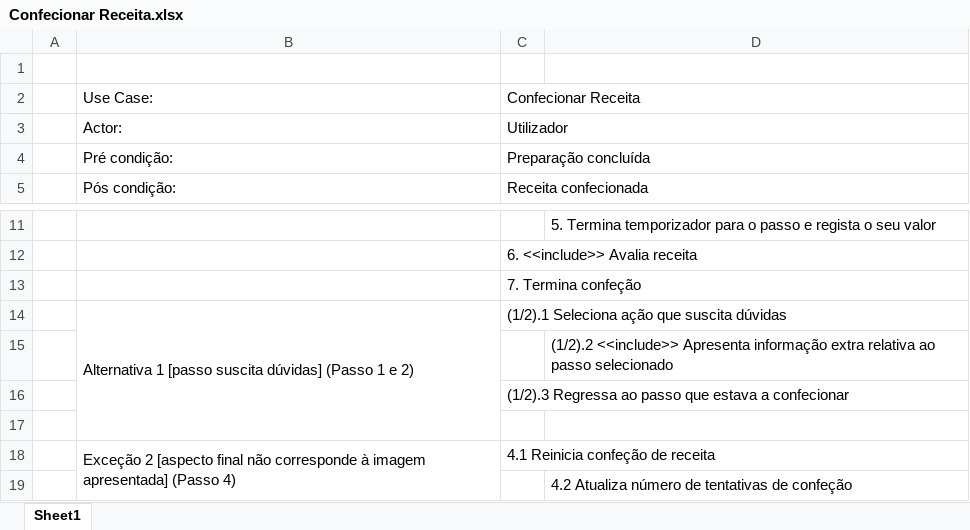
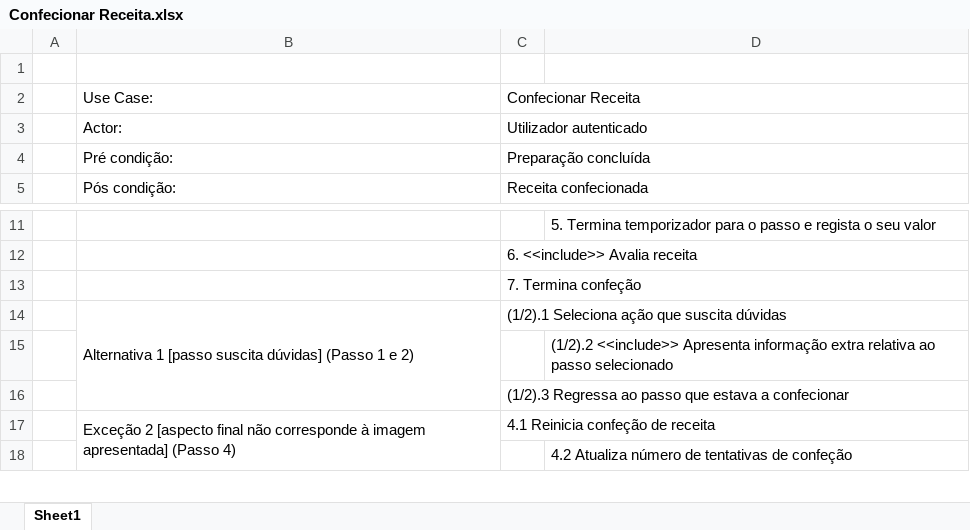
Before and after one commit to alves-luis/li4-il_dolce_chefferini, an Excel workbook: Parte2/use_cases/Confecionar Receita.xlsx, sheet Sheet1, drawn as a sheet; only a part is shown, gaps mark what is left out; values as stored, in another font and other column widths than the file's, no cell formats; the diff names each change by its address in the sheet, - before the commit and + after, or states it on an @@ line.

```diff
--- a/Parte2/use_cases/Confecionar Receita.xlsx (sheet Sheet1)
+++ b/Parte2/use_cases/Confecionar Receita.xlsx (sheet Sheet1)
-C3: Utilizador
+C3: Utilizador autenticado
-row 17: (empty)
```
Also changed, not shown: cell formats, Parte2/use_cases/Apresenta informação extra de ação.xlsx, 8 other files.
